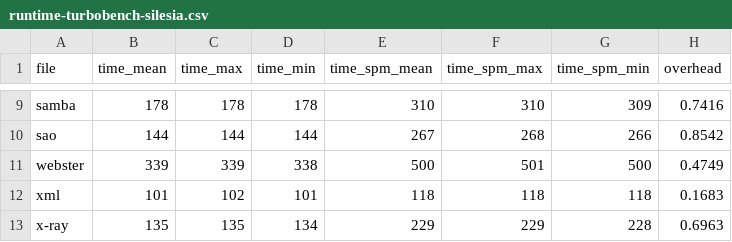
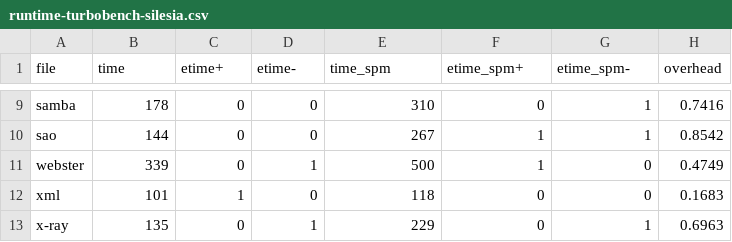
Before and after one commit to m00wl/ldoc-thesis, a CSV file: data/runtime-turbobench-silesia.csv, drawn as a sheet; only a part is shown, gaps mark what is left out; the diff covers the shown part only; the diff names each change by its address in the sheet, - before the commit and + after, or states it on an @@ line.

```diff
--- a/data/runtime-turbobench-silesia.csv
+++ b/data/runtime-turbobench-silesia.csv
-B1: time_mean
+B1: time
-C1: time_max
+C1: etime+
-D1: time_min
+D1: etime-
-E1: time_spm_mean
+E1: time_spm
-F1: time_spm_max
+F1: etime_spm+
-G1: time_spm_min
+G1: etime_spm-
-C9 (etime+): 178
+C9 (etime+): 0
-D9 (etime-): 178
+D9 (etime-): 0
-F9 (etime_spm+): 310
+F9 (etime_spm+): 0
-G9 (etime_spm-): 309
+G9 (etime_spm-): 1
-C10 (etime+): 144
+C10 (etime+): 0
-D10 (etime-): 144
+D10 (etime-): 0
-F10 (etime_spm+): 268
+F10 (etime_spm+): 1
-G10 (etime_spm-): 266
+G10 (etime_spm-): 1
-C11 (etime+): 339
+C11 (etime+): 0
-D11 (etime-): 338
+D11 (etime-): 1
-F11 (etime_spm+): 501
+F11 (etime_spm+): 1
-G11 (etime_spm-): 500
+G11 (etime_spm-): 0
-C12 (etime+): 102
+C12 (etime+): 1
-D12 (etime-): 101
+D12 (etime-): 0
-F12 (etime_spm+): 118
+F12 (etime_spm+): 0
-G12 (etime_spm-): 118
+G12 (etime_spm-): 0
-C13 (etime+): 135
+C13 (etime+): 0
-D13 (etime-): 134
+D13 (etime-): 1
-F13 (etime_spm+): 229
+F13 (etime_spm+): 0
-G13 (etime_spm-): 228
+G13 (etime_spm-): 1
```
Also changed, not shown: 29 edited cells elsewhere in this file, 3 other files.
